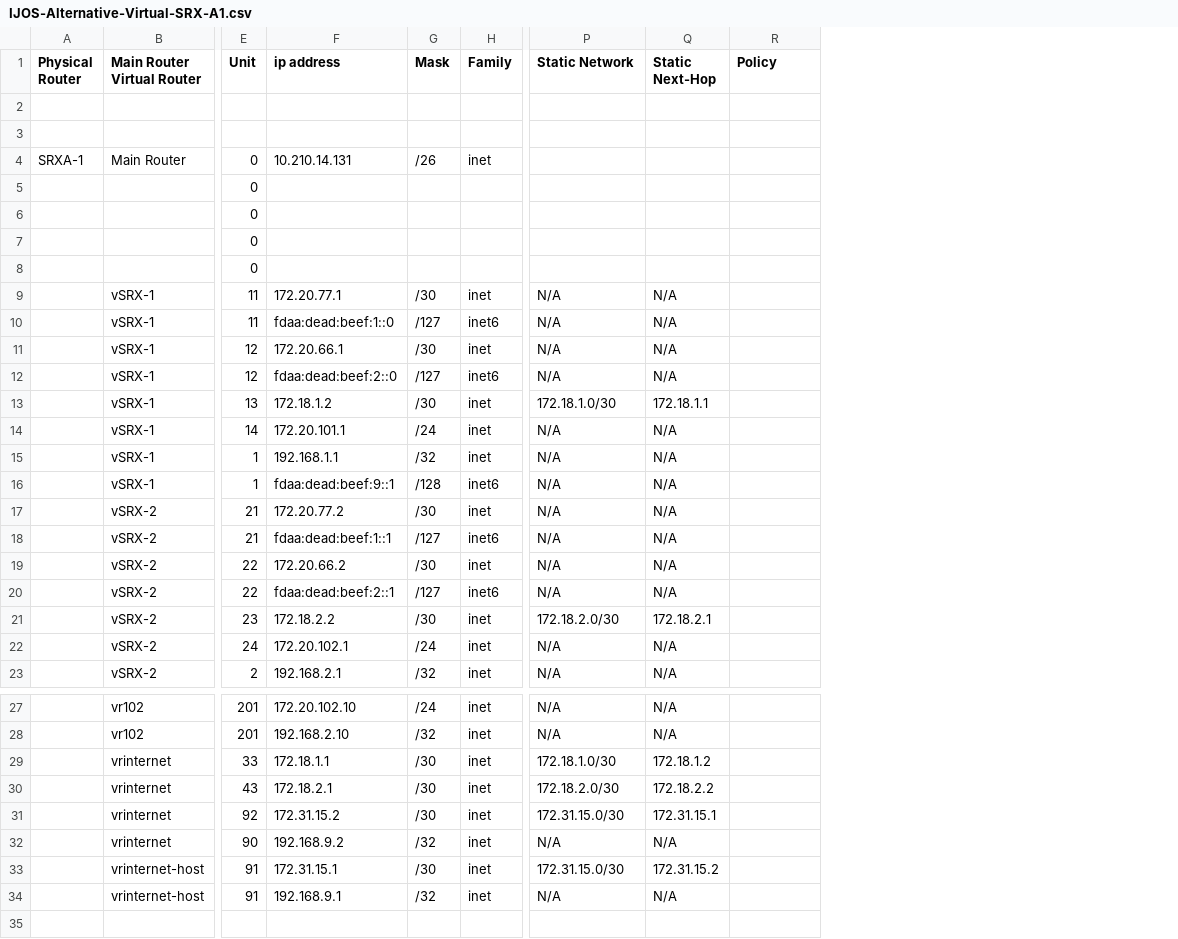
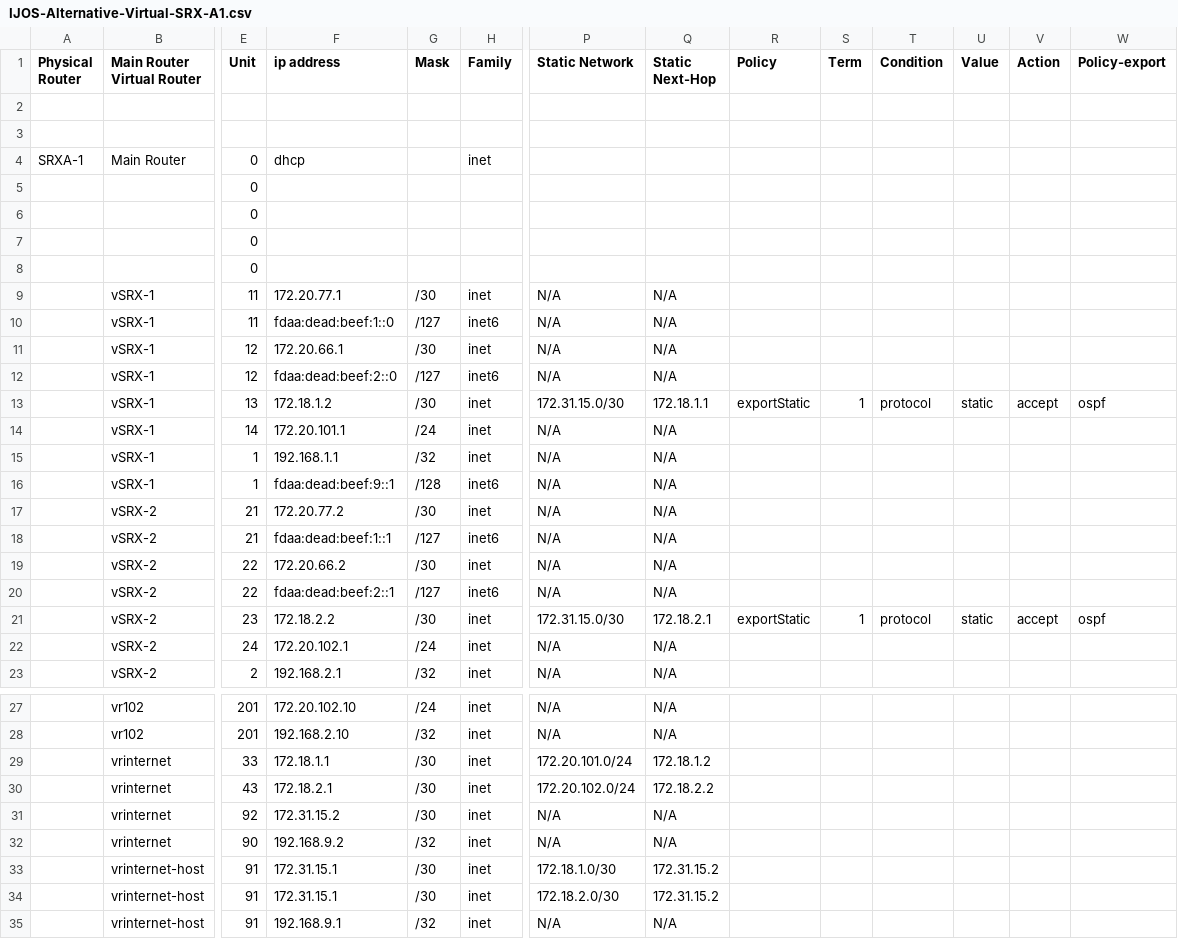
Before and after one commit to lydiavasileva/LLD-to-junos-config, a CSV file: IJOS-Alternative-Virtual-SRX-A1.csv, drawn as a sheet; only a part is shown, gaps mark what is left out; rows hold the shown columns only; the diff names each change by its address in the sheet, - before the commit and + after, or states it on an @@ line.

Commit message:
Started on making the program work with the LLD of Routing Policies

```diff
--- a/IJOS-Alternative-Virtual-SRX-A1.csv
+++ b/IJOS-Alternative-Virtual-SRX-A1.csv
+column S (Term), rows 13-21: 1 |  |  |  |  |  |  |  | 1
+column T (Condition), rows 13-21: protocol |  |  |  |  |  |  |  | protocol
+column U (Value), rows 13-21: static |  |  |  |  |  |  |  | static
+column V (Action), rows 13-21: accept |  |  |  |  |  |  |  | accept
+column W (Policy-export), rows 13-21: ospf |  |  |  |  |  |  |  | ospf
-F4 (ip address): 10.210.14.131
+F4 (ip address): dhcp
-G4 (Mask): /26
+G4 (Mask): (empty)
-P13 (Static Network): 172.18.1.0/30
+P13 (Static Network): 172.31.15.0/30
-R13 (Policy): (empty)
+R13 (Policy): exportStatic
-P21 (Static Network): 172.18.2.0/30
+P21 (Static Network): 172.31.15.0/30
-R21 (Policy): (empty)
+R21 (Policy): exportStatic
-P29 (Static Network): 172.18.1.0/30
+P29 (Static Network): 172.20.101.0/24
-P30 (Static Network): 172.18.2.0/30
+P30 (Static Network): 172.20.102.0/24
-P31 (Static Network): 172.31.15.0/30
+P31 (Static Network): N/A
-Q31 (Static Next-Hop): 172.31.15.1
+Q31 (Static Next-Hop): N/A
-P33 (Static Network): 172.31.15.0/30
+P33 (Static Network): 172.18.1.0/30
+row 34:  | vrinternet-host | 91 | 172.31.15.1 | /30 | inet | 172.18.2.0/30 | 172.31.15.2
```
Also changed, not shown: 5 other files.
